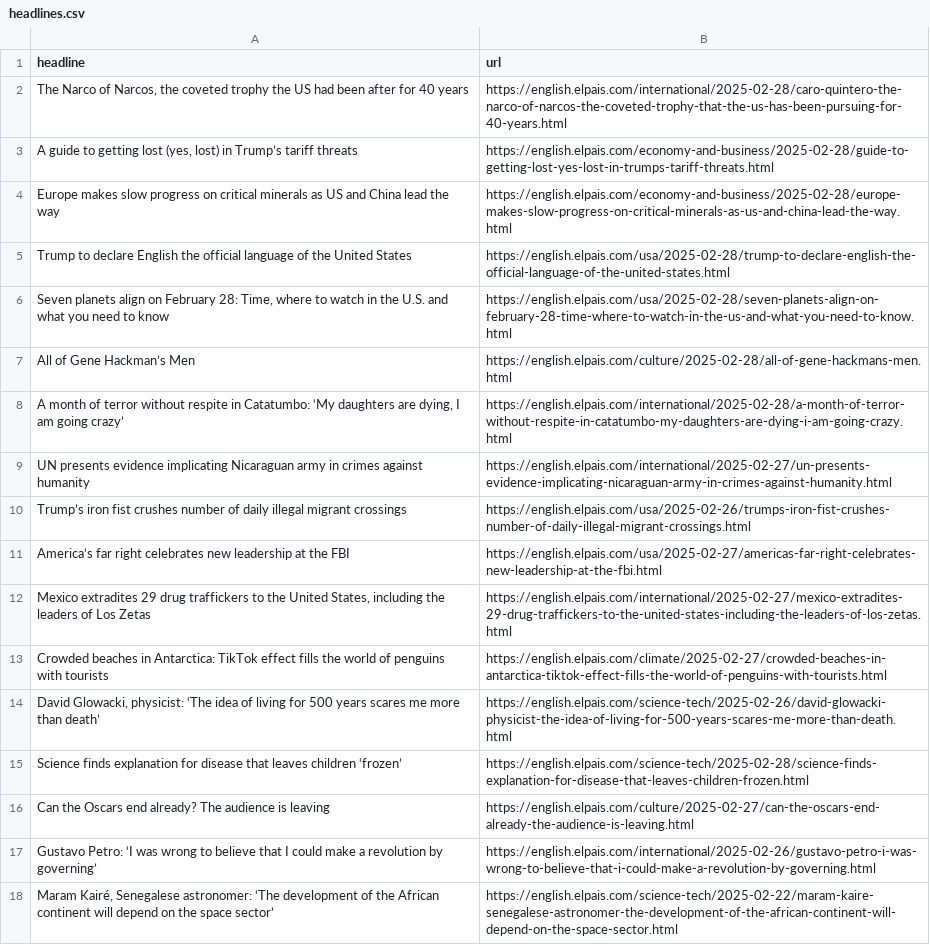
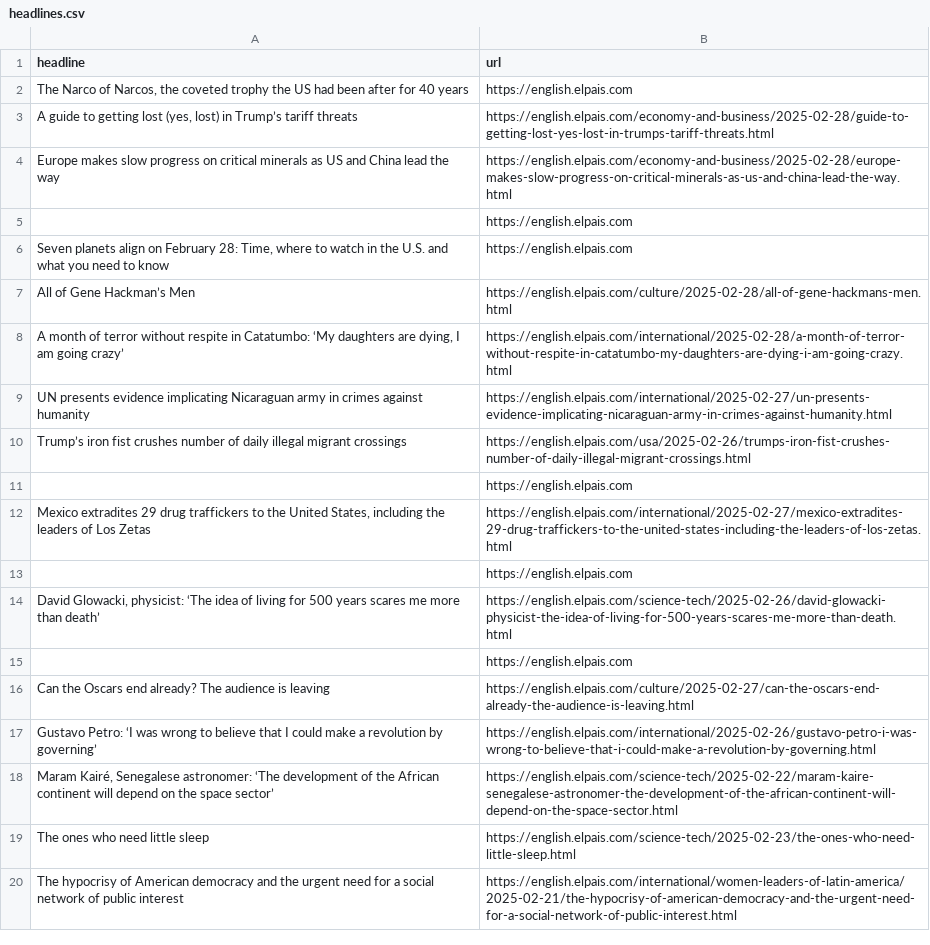
Before and after one commit to anaemepe/autoscrapper-elpais, a CSV file: headlines.csv, drawn as a sheet; only a part is shown; the shorter side is filled out with more unchanged rows; the diff covers the shown part only.

```diff
--- a/headlines.csv
+++ b/headlines.csv
@@ -1,7 +1,7 @@
 headline,url
-"The Narco of Narcos, the coveted trophy the US had been after for 40 years",https://english.elpais.com/international/2025-02-28/caro-quintero-the-narco-of-narcos-the-coveted-trophy-that-the-us-has-been-pursuing-for-40-years.html
+"The Narco of Narcos, the coveted trophy the US had been after for 40 years",https://english.elpais.com
 "A guide to getting lost (yes, lost) in Trump’s tariff threats",https://english.elpais.com/economy-and-business/2025-02-28/guide-to-getting-lost-yes-lost-in-trumps-tariff-threats.html
 Europe makes slow progress on critical minerals as US and China lead the way,https://english.elpais.com/economy-and-business/2025-02-28/europe-makes-slow-progress-on-critical-minerals-as-us-and-china-lead-the-way.html
-Trump to declare English the official language of the United States,https://english.elpais.com/usa/2025-02-28/trump-to-declare-english-the-official-language-of-the-united-states.html
-"Seven planets align on February 28: Time, where to watch in the U.S. and what you need to know",https://english.elpais.com/usa/2025-02-28/seven-planets-align-on-february-28-time-where-to-watch-in-the-us-and-what-you-need-to-know.html
+,https://english.elpais.com
+"Seven planets align on February 28: Time, where to watch in the U.S. and what you need to know",https://english.elpais.com
 All of Gene Hackman’s Men,https://english.elpais.com/culture/2025-02-28/all-of-gene-hackmans-men.html
@@ -10,7 +10,7 @@ UN presents evidence implicating Nicaraguan army in crimes against humanity,http
 Trump’s iron fist crushes number of daily illegal migrant crossings,https://english.elpais.com/usa/2025-02-26/trumps-iron-fist-crushes-number-of-daily-illegal-migrant-crossings.html
-America’s far right celebrates new leadership at the FBI,https://english.elpais.com/usa/2025-02-27/americas-far-right-celebrates-new-leadership-at-the-fbi.html
+,https://english.elpais.com
 "Mexico extradites 29 drug traffickers to the United States, including the leaders of Los Zetas",https://english.elpais.com/international/2025-02-27/mexico-extradites-29-drug-traffickers-to-the-united-states-including-the-leaders-of-los-zetas.html
-Crowded beaches in Antarctica: TikTok effect fills the world of penguins with tourists,https://english.elpais.com/climate/2025-02-27/crowded-beaches-in-antarctica-tiktok-effect-fills-the-world-of-penguins-with-tourists.html
+,https://english.elpais.com
 "David Glowacki, physicist: ‘The idea of living for 500 years scares me more than death’",https://english.elpais.com/science-tech/2025-02-26/david-glowacki-physicist-the-idea-of-living-for-500-years-scares-me-more-than-death.html
-Science finds explanation for disease that leaves children ‘frozen’ ,https://english.elpais.com/science-tech/2025-02-28/science-finds-explanation-for-disease-that-leaves-children-frozen.html
+,https://english.elpais.com
 Can the Oscars end already? The audience is leaving,https://english.elpais.com/culture/2025-02-27/can-the-oscars-end-already-the-audience-is-leaving.html
```
Also changed, not shown: 11 added rows, 11 removed rows and 2 edited cells elsewhere in this file.
